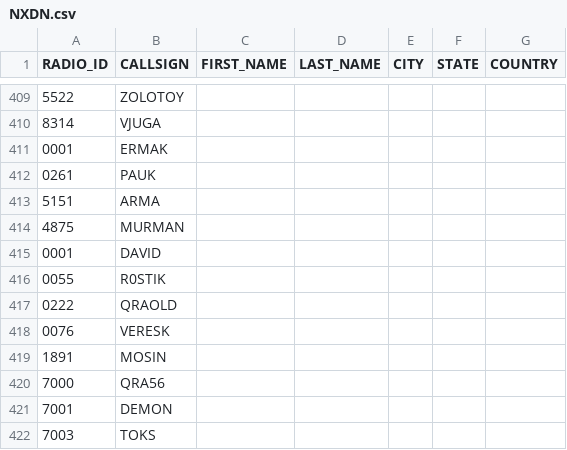
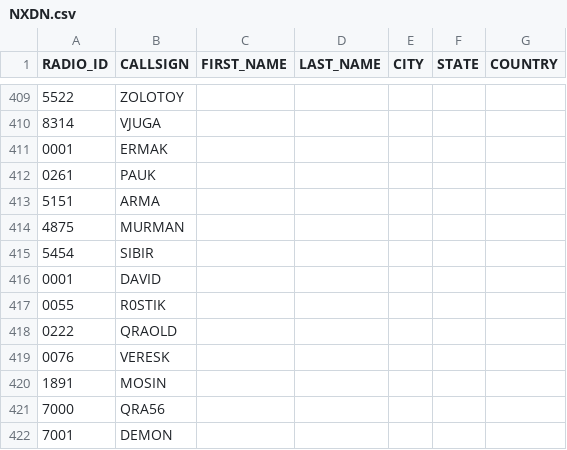
Before and after one commit to krot4u/Public_scripts, a CSV file: NXDN.csv, drawn as a sheet; only a part is shown, gaps mark what is left out; the shorter side is filled out with more unchanged rows; the diff names each change by its address in the sheet, - before the commit and + after, or states it on an @@ line.

Commit message:
Update NXDN.csv with new content

```diff
--- a/NXDN.csv
+++ b/NXDN.csv
+row 415: 5454 | SIBIR
```
